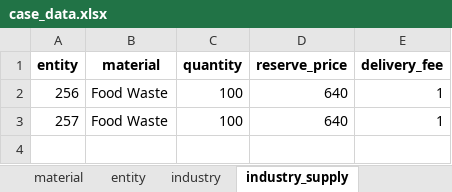
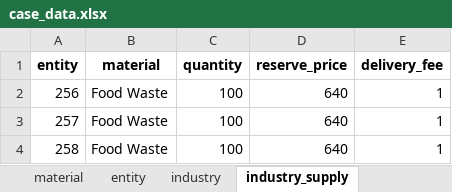
Before and after one commit to cwk30/DSS, an Excel workbook: dss/PyomoSolver/case_data.xlsx, sheet industry_supply, drawn as a sheet; values as stored, in another font and other column widths than the file's, no borders; the diff names each change by its address in the sheet, - before the commit and + after, or states it on an @@ line.

```diff
--- a/dss/PyomoSolver/case_data.xlsx (sheet industry_supply)
+++ b/dss/PyomoSolver/case_data.xlsx (sheet industry_supply)
+row 4: 258 | Food Waste | 100 | 640 | 1
```
Also changed, not shown: sheet feasible, sheet distance, sheet industry, sheet industry_demand, sheet entity, 6 other files.
